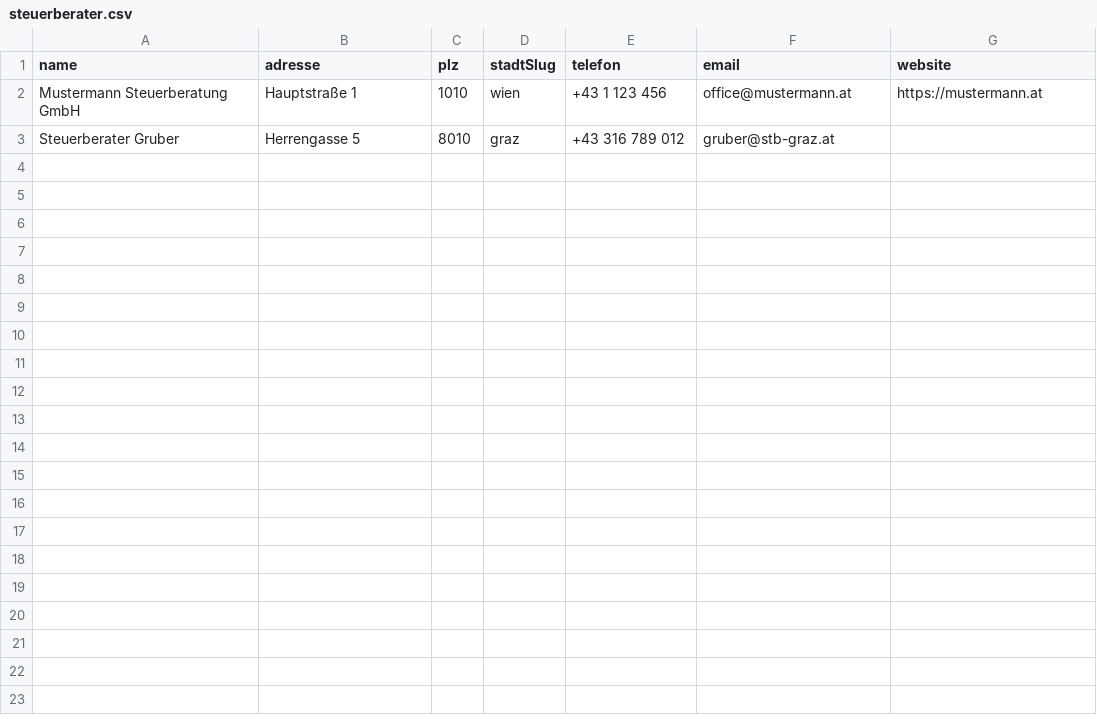
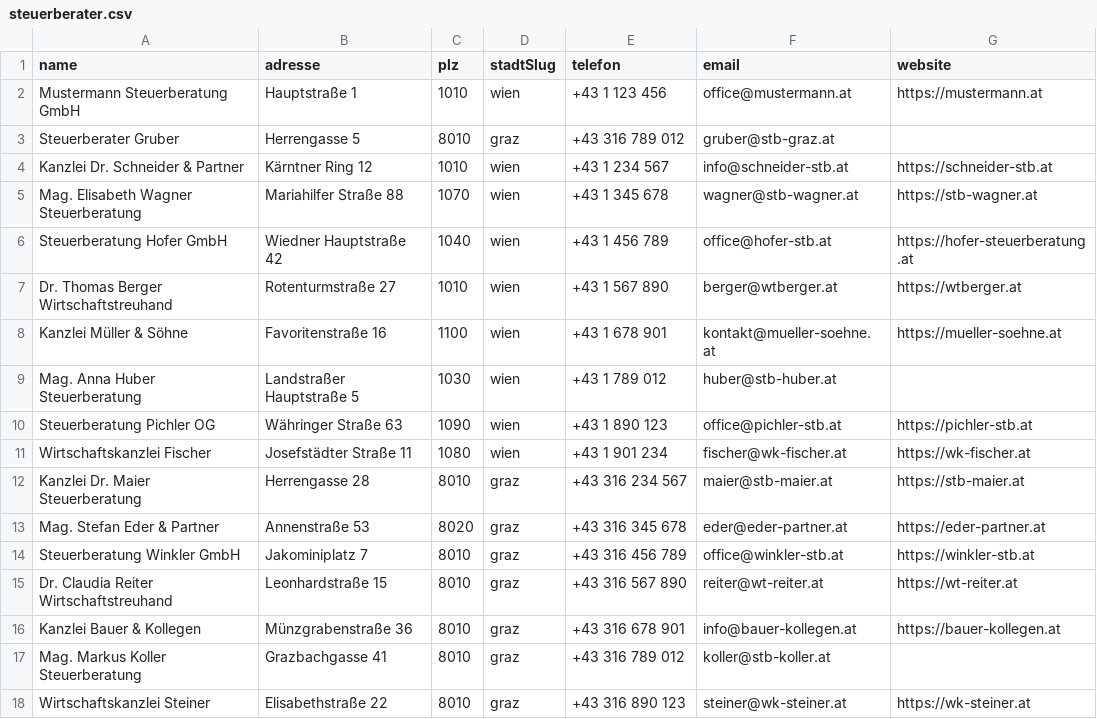
Before and after one commit to l3and3rH/deine-steuerberater.at, a CSV file: scripts/steuerberater.csv, drawn as a sheet.

```diff
--- a/scripts/steuerberater.csv
+++ b/scripts/steuerberater.csv
@@ -3 +3,16 @@ Mustermann Steuerberatung GmbH;Hauptstraße 1;1010;wien;+43 1 123 456;office@mus
 Steuerberater Gruber;Herrengasse 5;8010;graz;+43 316 789 012;gruber@stb-graz.at;
+Kanzlei Dr. Schneider & Partner;Kärntner Ring 12;1010;wien;+43 1 234 567;info@schneider-stb.at;https://schneider-stb.at
+Mag. Elisabeth Wagner Steuerberatung;Mariahilfer Straße 88;1070;wien;+43 1 345 678;wagner@stb-wagner.at;https://stb-wagner.at
+Steuerberatung Hofer GmbH;Wiedner Hauptstraße 42;1040;wien;+43 1 456 789;office@hofer-stb.at;https://hofer-steuerberatung.at
+Dr. Thomas Berger Wirtschaftstreuhand;Rotenturmstraße 27;1010;wien;+43 1 567 890;berger@wtberger.at;https://wtberger.at
+Kanzlei Müller & Söhne;Favoritenstraße 16;1100;wien;+43 1 678 901;kontakt@mueller-soehne.at;https://mueller-soehne.at
+Mag. Anna Huber Steuerberatung;Landstraßer Hauptstraße 5;1030;wien;+43 1 789 012;huber@stb-huber.at;
+Steuerberatung Pichler OG;Währinger Straße 63;1090;wien;+43 1 890 123;office@pichler-stb.at;https://pichler-stb.at
+Wirtschaftskanzlei Fischer;Josefstädter Straße 11;1080;wien;+43 1 901 234;fischer@wk-fischer.at;https://wk-fischer.at
+Kanzlei Dr. Maier Steuerberatung;Herrengasse 28;8010;graz;+43 316 234 567;maier@stb-maier.at;https://stb-maier.at
+Mag. Stefan Eder & Partner;Annenstraße 53;8020;graz;+43 316 345 678;eder@eder-partner.at;https://eder-partner.at
+Steuerberatung Winkler GmbH;Jakominiplatz 7;8010;graz;+43 316 456 789;office@winkler-stb.at;https://winkler-stb.at
+Dr. Claudia Reiter Wirtschaftstreuhand;Leonhardstraße 15;8010;graz;+43 316 567 890;reiter@wt-reiter.at;https://wt-reiter.at
+Kanzlei Bauer & Kollegen;Münzgrabenstraße 36;8010;graz;+43 316 678 901;info@bauer-kollegen.at;https://bauer-kollegen.at
+Mag. Markus Koller Steuerberatung;Grazbachgasse 41;8010;graz;+43 316 789 012;koller@stb-koller.at;
+Wirtschaftskanzlei Steiner;Elisabethstraße 22;8010;graz;+43 316 890 123;steiner@wk-steiner.at;https://wk-steiner.at
```
Also changed, not shown: 52 other files.
